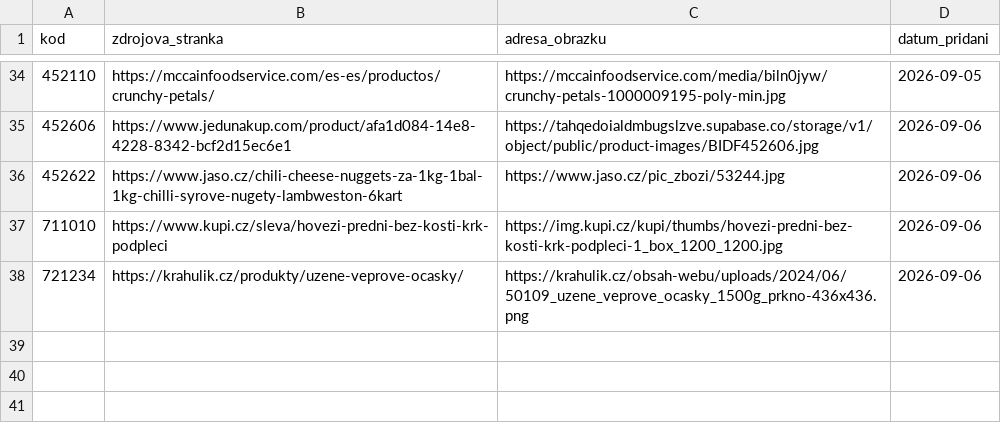
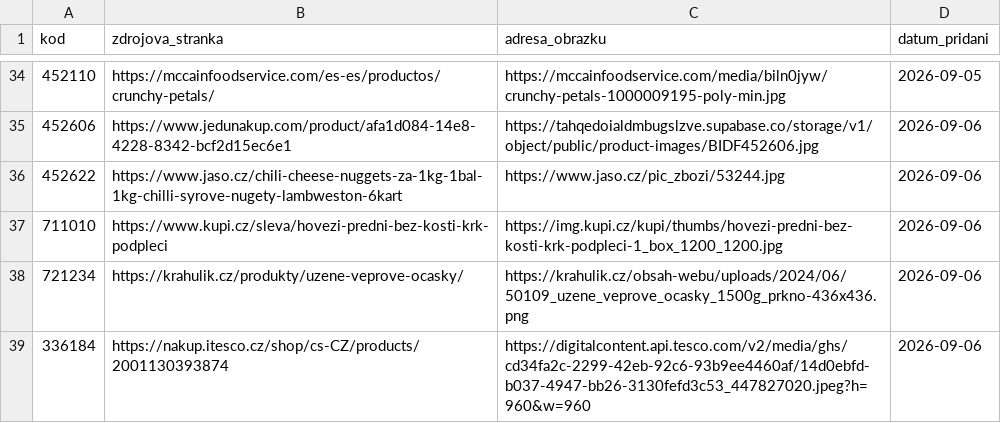
Before and after one commit to kenypospi/honzuv-market, a CSV file: Fotky/zdroje-fotografii.csv, drawn as a sheet; only a part is shown, gaps mark what is left out.

Commit message:
Doplnit fotografii medovniku

```diff
--- a/Fotky/zdroje-fotografii.csv
+++ b/Fotky/zdroje-fotografii.csv
@@ -38 +38,2 @@ kod;zdrojova_stranka;adresa_obrazku;datum_pridani
 721234;https://krahulik.cz/produkty/uzene-veprove-ocasky/;https://krahulik.cz/obsah-webu/uploads/2024/06/50109_uzene_veprove_ocasky_1500g_prkno-436x436.png;2026-09-06
+336184;https://nakup.itesco.cz/shop/cs-CZ/products/2001130393874;https://digitalcontent.api.tesco.com/v2/media/ghs/cd34fa2c-2299-42eb-92c6-93b9ee4460af/14d0ebfd-b037-4947-bb26-3130fefd3c53_447827020.jpeg?h=960&w=960;2026-09-06
```
Also changed, not shown: 1 other file.
